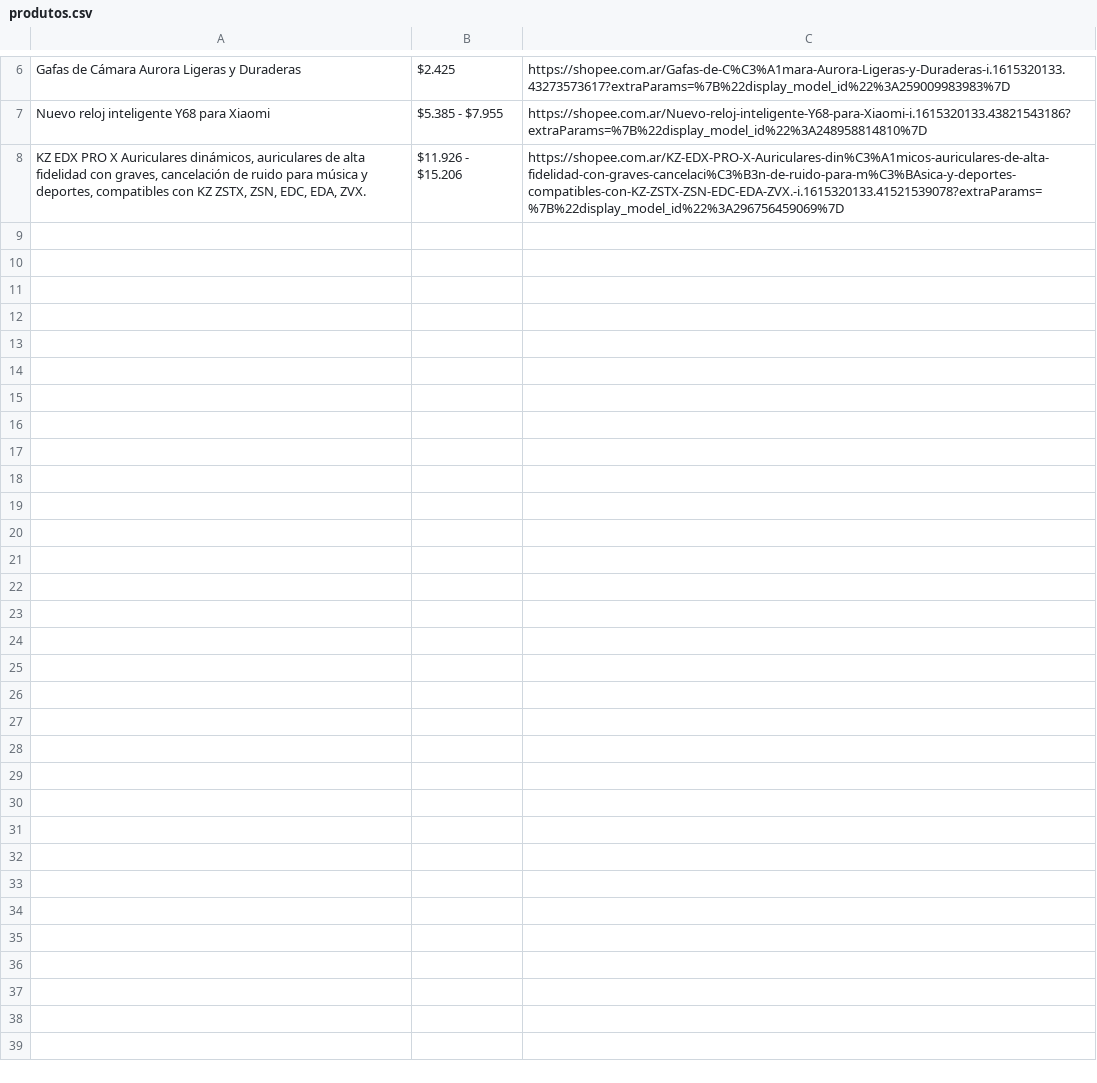
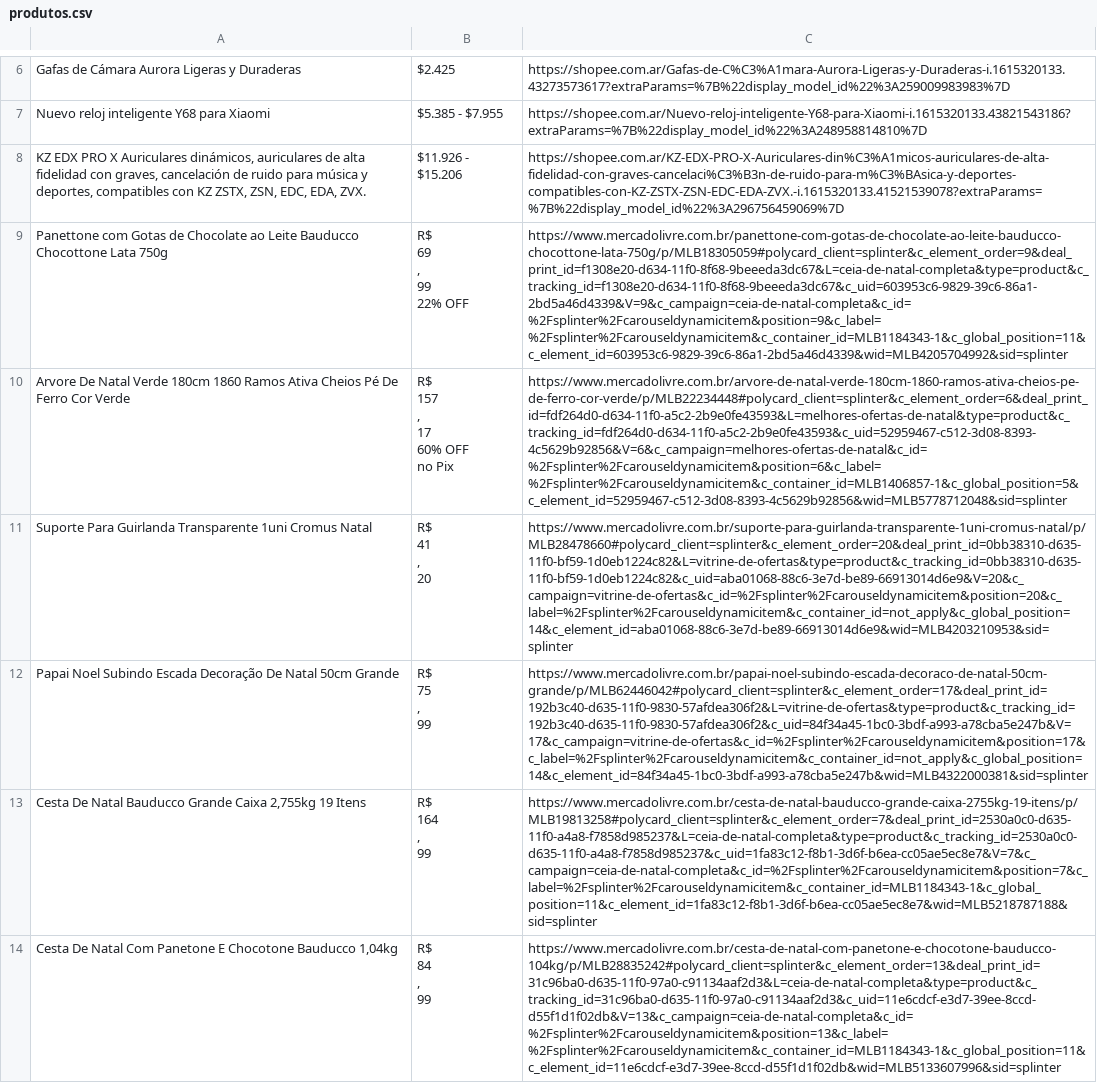
Before and after one commit to laviniaaf/scraper-test, a CSV file: produtos.csv, drawn as a sheet; only a part is shown, gaps mark what is left out; ↵ is a line break in a cell; the diff names each change by its address in the sheet, - before the commit and + after, or states it on an @@ line.

Commit message:
chore: add new products

```diff
--- a/produtos.csv
+++ b/produtos.csv
+row 9: Panettone com Gotas de Chocolate ao Leite Bauducco Chocottone Lata 750g | R$ ↵ 69 ↵ , ↵ 99 ↵ 22% OFF | https://www.mercadolivre.com.br/panettone-com-gotas-de-chocolate-ao-leite-bauducco-chocottone-lata-750g/p/MLB18305059#polycard_client=splinter&c_element_order=9&deal_print_id=f1308e20-d634-11f0-8f68-9beeeda3dc67&L=ceia-de-natal-completa&type=product&c_tracking_id=f1308e20-d634-11f0-8f68-9beeeda3dc67&c_uid=603953c6-9829-39c6-86a1-2bd5a46d4339&V=9&c_campaign=ceia-de-natal-completa&c_id=%2Fsplinter%2Fcarouseldynamicitem&position=9&c_label=%2Fsplinter%2Fcarouseldynamicitem&c_container_id=MLB1184343-1&c_global_position=11&c_element_id=603953c6-9829-39c6-86a1-2bd5a46d4339&wid=MLB4205704992&sid=splinter
+row 10: Arvore De Natal Verde 180cm 1860 Ramos Ativa Cheios Pé De Ferro Cor Verde | R$ ↵ 157 ↵ , ↵ 17 ↵ 60% OFF ↵ no Pix | https://www.mercadolivre.com.br/arvore-de-natal-verde-180cm-1860-ramos-ativa-cheios-pe-de-ferro-cor-verde/p/MLB22234448#polycard_client=splinter&c_element_order=6&deal_print_id=fdf264d0-d634-11f0-a5c2-2b9e0fe43593&L=melhores-ofertas-de-natal&type=product&c_tracking_id=fdf264d0-d634-11f0-a5c2-2b9e0fe43593&c_uid=52959467-c512-3d08-8393-4c5629b92856&V=6&c_campaign=melhores-ofertas-de-natal&c_id=%2Fsplinter%2Fcarouseldynamicitem&position=6&c_label=%2Fsplinter%2Fcarouseldynamicitem&c_container_id=MLB1406857-1&c_global_position=5&c_element_id=52959467-c512-3d08-8393-4c5629b92856&wid=MLB5778712048&sid=splinter
+row 11: Suporte Para Guirlanda Transparente 1uni Cromus Natal | R$ ↵ 41 ↵ , ↵ 20 | https://www.mercadolivre.com.br/suporte-para-guirlanda-transparente-1uni-cromus-natal/p/MLB28478660#polycard_client=splinter&c_element_order=20&deal_print_id=0bb38310-d635-11f0-bf59-1d0eb1224c82&L=vitrine-de-ofertas&type=product&c_tracking_id=0bb38310-d635-11f0-bf59-1d0eb1224c82&c_uid=aba01068-88c6-3e7d-be89-66913014d6e9&V=20&c_campaign=vitrine-de-ofertas&c_id=%2Fsplinter%2Fcarouseldynamicitem&position=20&c_label=%2Fsplinter%2Fcarouseldynamicitem&c_container_id=not_apply&c_global_position=14&c_element_id=aba01068-88c6-3e7d-be89-66913014d6e9&wid=MLB4203210953&sid=splinter
+row 12: Papai Noel Subindo Escada Decoração De Natal 50cm Grande | R$ ↵ 75 ↵ , ↵ 99 | https://www.mercadolivre.com.br/papai-noel-subindo-escada-decoraco-de-natal-50cm-grande/p/MLB62446042#polycard_client=splinter&c_element_order=17&deal_print_id=192b3c40-d635-11f0-9830-57afdea306f2&L=vitrine-de-ofertas&type=product&c_tracking_id=192b3c40-d635-11f0-9830-57afdea306f2&c_uid=84f34a45-1bc0-3bdf-a993-a78cba5e247b&V=17&c_campaign=vitrine-de-ofertas&c_id=%2Fsplinter%2Fcarouseldynamicitem&position=17&c_label=%2Fsplinter%2Fcarouseldynamicitem&c_container_id=not_apply&c_global_position=14&c_element_id=84f34a45-1bc0-3bdf-a993-a78cba5e247b&wid=MLB4322000381&sid=splinter
+row 13: Cesta De Natal Bauducco Grande Caixa 2,755kg 19 Itens | R$ ↵ 164 ↵ , ↵ 99 | https://www.mercadolivre.com.br/cesta-de-natal-bauducco-grande-caixa-2755kg-19-itens/p/MLB19813258#polycard_client=splinter&c_element_order=7&deal_print_id=2530a0c0-d635-11f0-a4a8-f7858d985237&L=ceia-de-natal-completa&type=product&c_tracking_id=2530a0c0-d635-11f0-a4a8-f7858d985237&c_uid=1fa83c12-f8b1-3d6f-b6ea-cc05ae5ec8e7&V=7&c_campaign=ceia-de-natal-completa&c_id=%2Fsplinter%2Fcarouseldynamicitem&position=7&c_label=%2Fsplinter%2Fcarouseldynamicitem&c_container_id=MLB1184343-1&c_global_position=11&c_element_id=1fa83c12-f8b1-3d6f-b6ea-cc05ae5ec8e7&wid=MLB5218787188&sid=splinter
+row 14: Cesta De Natal Com Panetone E Chocotone Bauducco 1,04kg | R$ ↵ 84 ↵ , ↵ 99 | https://www.mercadolivre.com.br/cesta-de-natal-com-panetone-e-chocotone-bauducco-104kg/p/MLB28835242#polycard_client=splinter&c_element_order=13&deal_print_id=31c96ba0-d635-11f0-97a0-c91134aaf2d3&L=ceia-de-natal-completa&type=product&c_tracking_id=31c96ba0-d635-11f0-97a0-c91134aaf2d3&c_uid=11e6cdcf-e3d7-39ee-8ccd-d55f1d1f02db&V=13&c_campaign=ceia-de-natal-completa&c_id=%2Fsplinter%2Fcarouseldynamicitem&position=13&c_label=%2Fsplinter%2Fcarouseldynamicitem&c_container_id=MLB1184343-1&c_global_position=11&c_element_id=11e6cdcf-e3d7-39ee-8ccd-d55f1d1f02db&wid=MLB5133607996&sid=splinter
```
